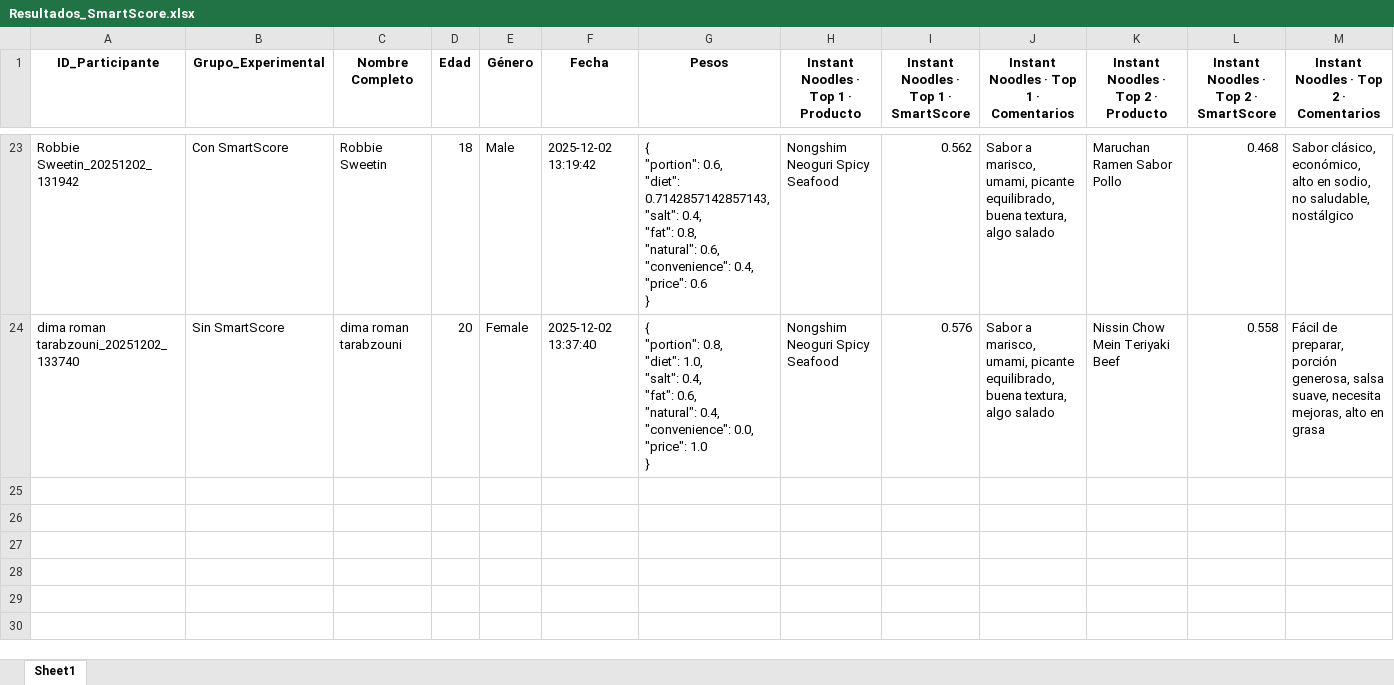
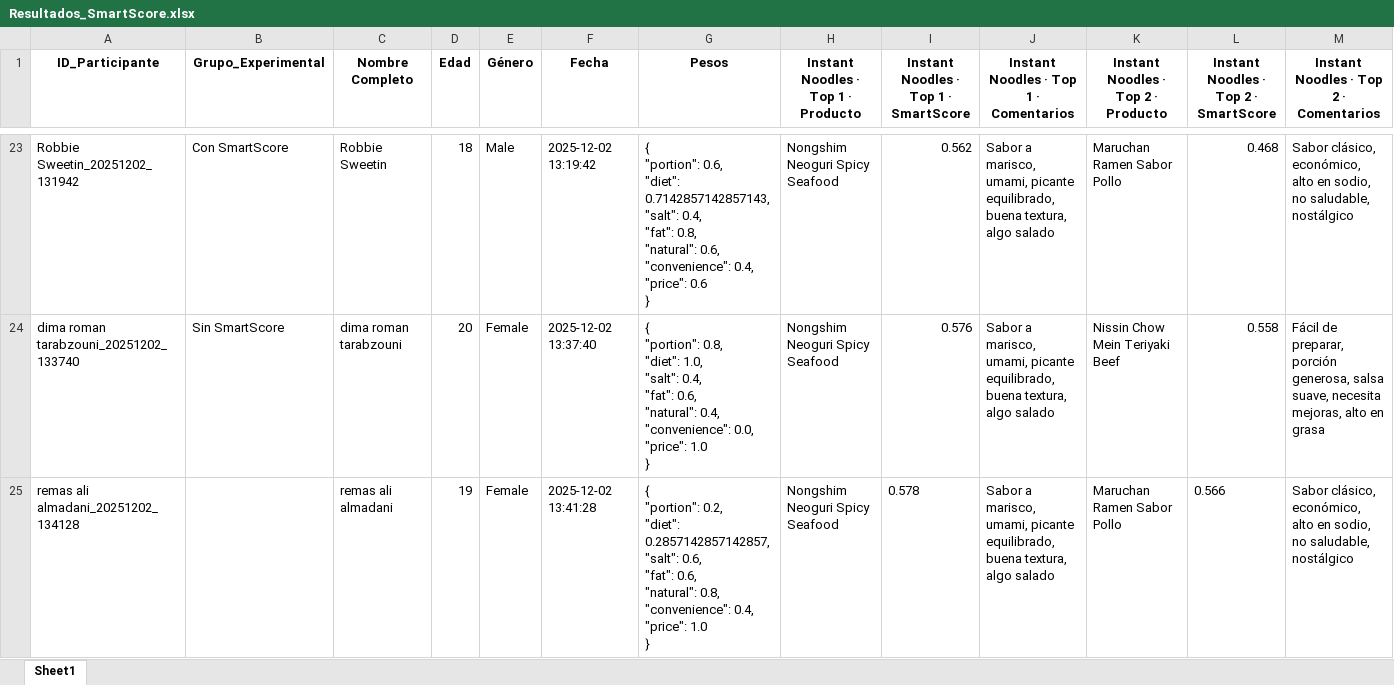
Before and after one commit to SChavavt/app_Estancia, an Excel workbook: Resultados_SmartScore.xlsx, sheet Sheet1, drawn as a sheet; only a part is shown, gaps mark what is left out; values as stored, in another font and other column widths than the file's, no borders; rows hold the shown columns only; ↵ is a line break in a cell; the diff names each change by its address in the sheet, - before the commit and + after, or states it on an @@ line.

Commit message:
Actualización SmartScore desde Streamlit (remas ali almadani)

```diff
--- a/Resultados_SmartScore.xlsx (sheet Sheet1)
+++ b/Resultados_SmartScore.xlsx (sheet Sheet1)
+row 25: remas ali almadani_20251202_134128 |  | remas ali almadani | 19 | Female | 2025-12-02 13:41:28 | { ↵ "portion": 0.2, ↵ "diet": 0.2857142857142857, ↵ "salt": 0.6, ↵ "fat": 0.6, ↵ "natural": 0.8, ↵ "convenience": 0.4, ↵ "price": 1.0 ↵ } | Nongshim Neoguri Spicy Seafood | 0.578 | Sabor a marisco, umami, picante equilibrado, buena textura, algo salado | Maruchan Ramen Sabor Pollo | 0.566 | Sabor clásico, económico, alto en sodio, no saludable, nostálgico
```
